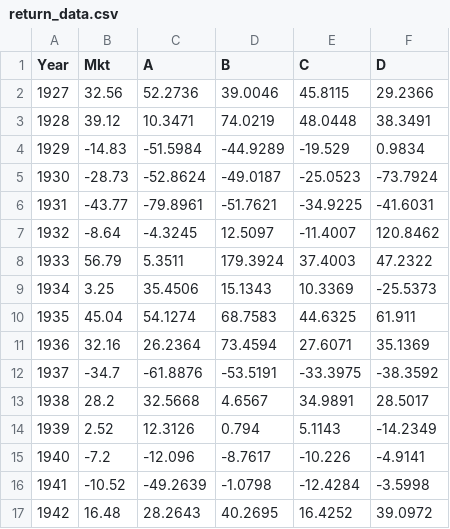
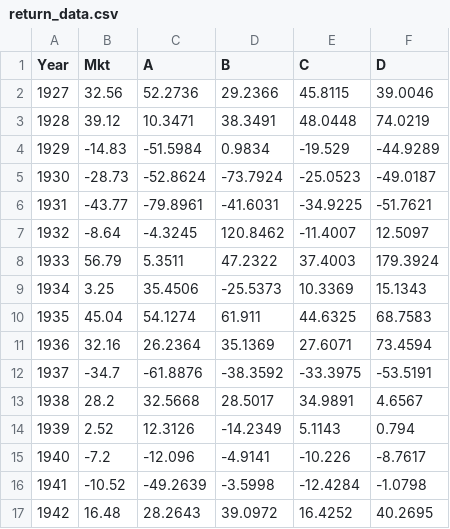
Before and after one commit to travlake/ai-investments-course, a CSV file: Homework2/return_data.csv, drawn as a sheet; only a part is shown; the diff covers the shown part only.

Commit message:
Relabeled return data for HW2

```diff
--- a/Homework2/return_data.csv
+++ b/Homework2/return_data.csv
@@ -1,17 +1,17 @@
 Year,Mkt,A,B,C,D
-1927,32.56,52.2736,39.0046,45.8115,29.2366
-1928,39.12,10.3471,74.0219,48.0448,38.3491
-1929,-14.83,-51.5984,-44.9289,-19.529,0.9834
-1930,-28.73,-52.8624,-49.0187,-25.0523,-73.7924
-1931,-43.77,-79.8961,-51.7621,-34.9225,-41.6031
-1932,-8.64,-4.3245,12.5097,-11.4007,120.8462
-1933,56.79,5.3511,179.3924,37.4003,47.2322
-1934,3.25,35.4506,15.1343,10.3369,-25.5373
-1935,45.04,54.1274,68.7583,44.6325,61.911
-1936,32.16,26.2364,73.4594,27.6071,35.1369
-1937,-34.7,-61.8876,-53.5191,-33.3975,-38.3592
-1938,28.2,32.5668,4.6567,34.9891,28.5017
-1939,2.52,12.3126,0.794,5.1143,-14.2349
-1940,-7.2,-12.096,-8.7617,-10.226,-4.9141
-1941,-10.52,-49.2639,-1.0798,-12.4284,-3.5998
-1942,16.48,28.2643,40.2695,16.4252,39.0972
+1927,32.56,52.2736,29.2366,45.8115,39.0046
+1928,39.12,10.3471,38.3491,48.0448,74.0219
+1929,-14.83,-51.5984,0.9834,-19.529,-44.9289
+1930,-28.73,-52.8624,-73.7924,-25.0523,-49.0187
+1931,-43.77,-79.8961,-41.6031,-34.9225,-51.7621
+1932,-8.64,-4.3245,120.8462,-11.4007,12.5097
+1933,56.79,5.3511,47.2322,37.4003,179.3924
+1934,3.25,35.4506,-25.5373,10.3369,15.1343
+1935,45.04,54.1274,61.911,44.6325,68.7583
+1936,32.16,26.2364,35.1369,27.6071,73.4594
+1937,-34.7,-61.8876,-38.3592,-33.3975,-53.5191
+1938,28.2,32.5668,28.5017,34.9891,4.6567
+1939,2.52,12.3126,-14.2349,5.1143,0.794
+1940,-7.2,-12.096,-4.9141,-10.226,-8.7617
+1941,-10.52,-49.2639,-3.5998,-12.4284,-1.0798
+1942,16.48,28.2643,39.0972,16.4252,40.2695
```
Also changed, not shown: 164 edited cells elsewhere in this file.
